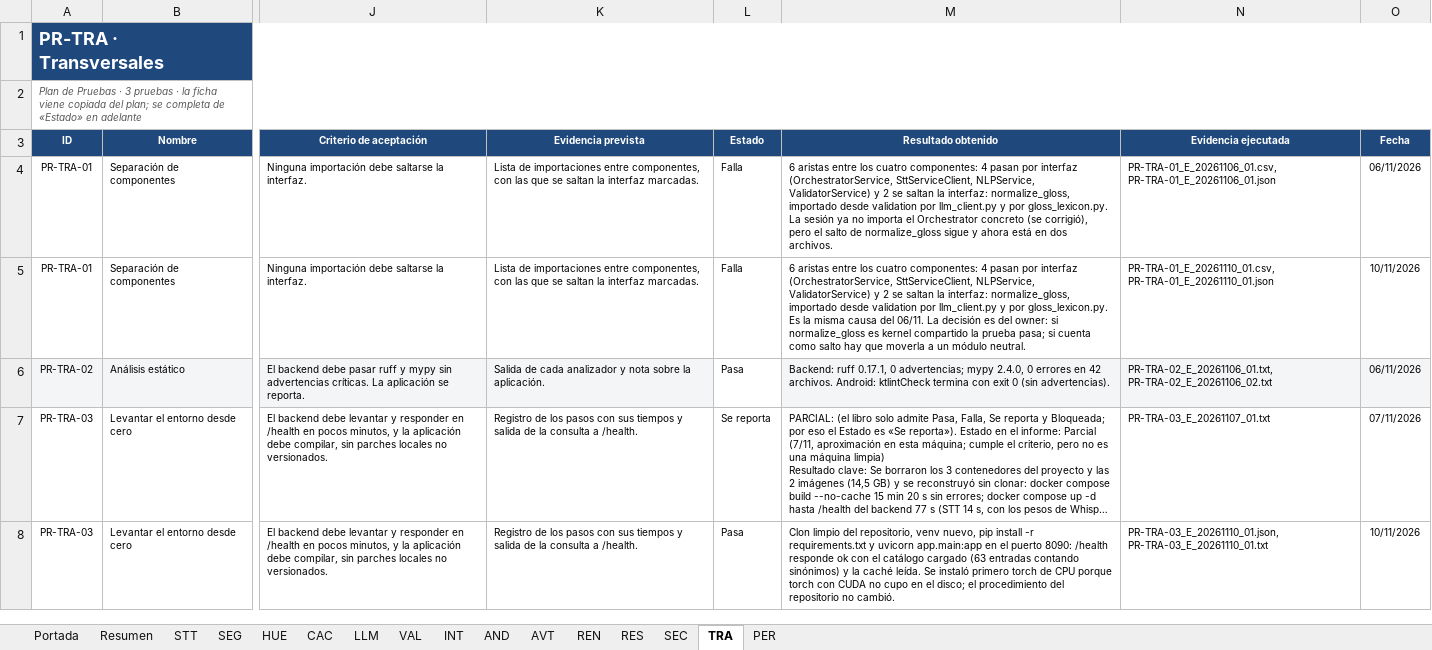
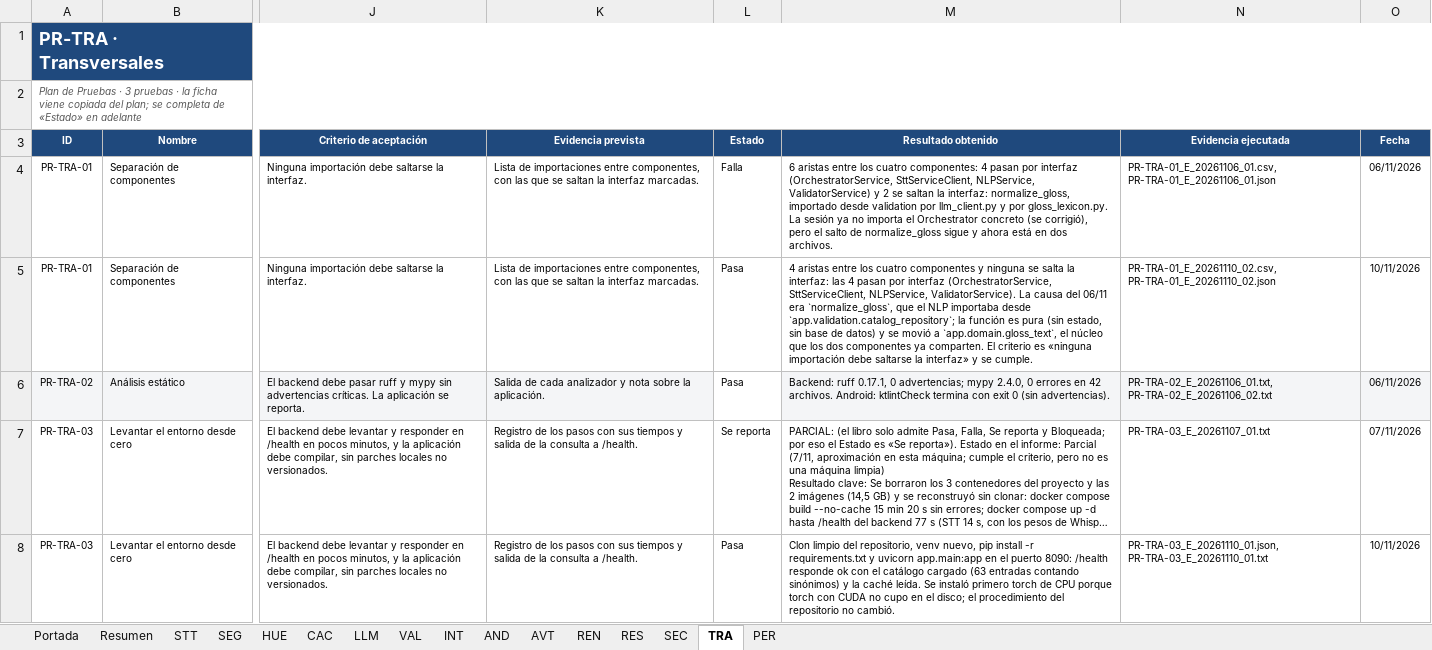
Before and after one commit to sign-ai-organization/signall-android, an Excel workbook: docs/plan-pruebas/resultados-consolidados.xlsx, sheet TRA, drawn as a sheet; only a part is shown, gaps mark what is left out; long unchanged cells end in …; values as stored, in another font and other column widths than the file's, no borders; conditional formats not drawn; the diff names each change by its address in the sheet, - before the commit and + after, or states it on an @@ line.

Commit message:
docs(plan-pruebas): recuperar los resultados de las pruebas de diego perdidos al fusionar los libros

```diff
--- a/docs/plan-pruebas/resultados-consolidados.xlsx (sheet TRA)
+++ b/docs/plan-pruebas/resultados-consolidados.xlsx (sheet TRA)
-L5 (Estado): Falla
+L5 (Estado): Pasa
-M5 (Resultado obtenido): 6 aristas entre los cuatro componentes: 4 pasan por interfaz (OrchestratorService, SttServiceClient, NLPService, ValidatorService) y 2 se saltan la interfaz: normalize_gloss, importado desde validation por llm_client.py y por gloss_lexicon.py. Es la misma causa del 06/11. La decisión es del owner: si normalize_gloss es kernel compartido la prueba pasa; si cuenta como salto hay que moverla a un módulo neutral.
+M5 (Resultado obtenido): 4 aristas entre los cuatro componentes y ninguna se salta la interfaz: las 4 pasan por interfaz (OrchestratorService, SttServiceClient, NLPService, ValidatorService). La causa del 06/11 era `normalize_gloss`, que el NLP importaba desde `app.validation.catalog_repository`; la función es pura (sin estado, sin base de datos) y se movió a `app.domain.gloss_text`, el núcleo que los dos componentes ya comparten. El criterio es «ninguna importación debe saltarse la interfaz» y se cumple.
-N5 (Evidencia ejecutada): PR-TRA-01_E_20261110_01.csv, PR-TRA-01_E_20261110_01.json
+N5 (Evidencia ejecutada): PR-TRA-01_E_20261110_02.csv, PR-TRA-01_E_20261110_02.json
```
Also changed, not shown: sheet Resumen, sheet CAC, sheet HUE, sheet SEG, sheet REN.
